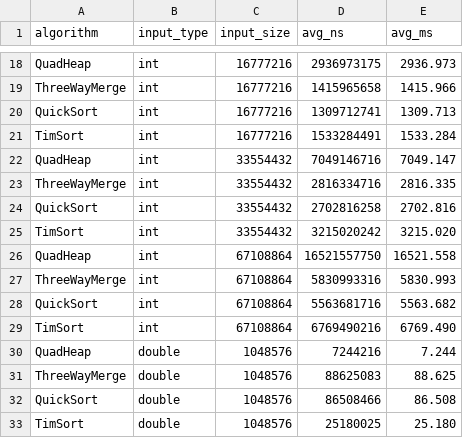
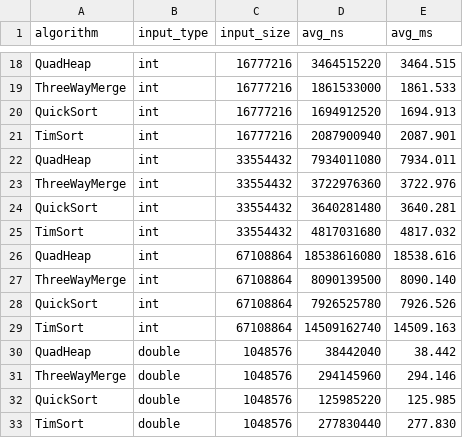
Before and after one commit to romanbalayar/HamroProject, a CSV file: benchmark_results.csv, drawn as a sheet; only a part is shown, gaps mark what is left out; the diff covers the shown part only; the diff names each change by its address in the sheet, - before the commit and + after, or states it on an @@ line.

```diff
--- a/benchmark_results.csv
+++ b/benchmark_results.csv
-D18 (avg_ns): 2936973175
+D18 (avg_ns): 3464515220
-E18 (avg_ms): 2936.973
+E18 (avg_ms): 3464.515
-D19 (avg_ns): 1415965658
+D19 (avg_ns): 1861533000
-E19 (avg_ms): 1415.966
+E19 (avg_ms): 1861.533
-D20 (avg_ns): 1309712741
+D20 (avg_ns): 1694912520
-E20 (avg_ms): 1309.713
+E20 (avg_ms): 1694.913
-D21 (avg_ns): 1533284491
+D21 (avg_ns): 2087900940
-E21 (avg_ms): 1533.284
+E21 (avg_ms): 2087.901
-D22 (avg_ns): 7049146716
+D22 (avg_ns): 7934011080
-E22 (avg_ms): 7049.147
+E22 (avg_ms): 7934.011
-D23 (avg_ns): 2816334716
+D23 (avg_ns): 3722976360
-E23 (avg_ms): 2816.335
+E23 (avg_ms): 3722.976
-D24 (avg_ns): 2702816258
+D24 (avg_ns): 3640281480
-E24 (avg_ms): 2702.816
+E24 (avg_ms): 3640.281
-D25 (avg_ns): 3215020242
+D25 (avg_ns): 4817031680
-E25 (avg_ms): 3215.020
+E25 (avg_ms): 4817.032
-D26 (avg_ns): 16521557750
+D26 (avg_ns): 18538616080
-E26 (avg_ms): 16521.558
+E26 (avg_ms): 18538.616
-D27 (avg_ns): 5830993316
+D27 (avg_ns): 8090139500
-E27 (avg_ms): 5830.993
+E27 (avg_ms): 8090.140
-D28 (avg_ns): 5563681716
+D28 (avg_ns): 7926525780
-E28 (avg_ms): 5563.682
+E28 (avg_ms): 7926.526
-D29 (avg_ns): 6769490216
+D29 (avg_ns): 14509162740
-E29 (avg_ms): 6769.490
+E29 (avg_ms): 14509.163
-D30 (avg_ns): 7244216
+D30 (avg_ns): 38442040
-E30 (avg_ms): 7.244
+E30 (avg_ms): 38.442
-D31 (avg_ns): 88625083
+D31 (avg_ns): 294145960
-E31 (avg_ms): 88.625
+E31 (avg_ms): 294.146
-D32 (avg_ns): 86508466
+D32 (avg_ns): 125985220
-E32 (avg_ms): 86.508
+E32 (avg_ms): 125.985
-D33 (avg_ns): 25180025
+D33 (avg_ns): 277830440
-E33 (avg_ms): 25.180
+E33 (avg_ms): 277.830
```
Also changed, not shown: 20 removed rows and 40 edited cells elsewhere in this file, 7 other files.
